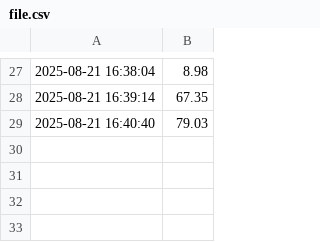
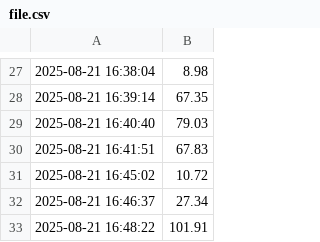
Before and after one commit to logan-chr/OpticoreWK, a CSV file: file.csv, drawn as a sheet; only a part is shown, gaps mark what is left out.

```diff
--- a/file.csv
+++ b/file.csv
@@ -29 +29,5 @@
 2025-08-21 16:40:40,79.03
+2025-08-21 16:41:51,67.83
+2025-08-21 16:45:02,10.72
+2025-08-21 16:46:37,27.34
+2025-08-21 16:48:22,101.91
```
Also changed, not shown: 2 other files.
